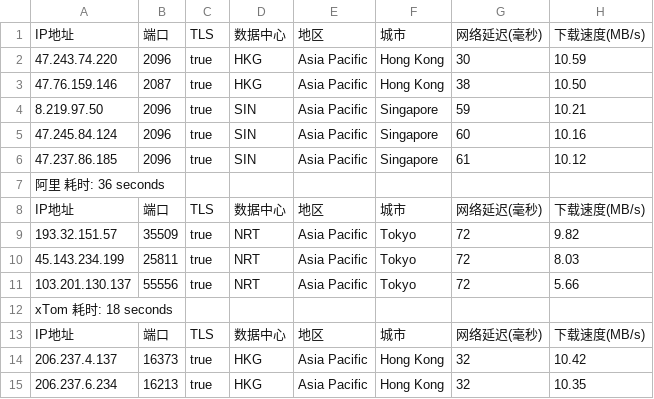
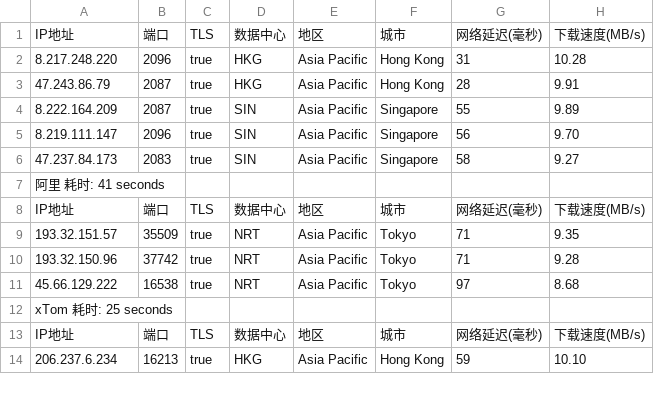
Before and after one commit to fatkun/bestcf, a CSV file: output/result.csv, drawn as a sheet; only a part is shown; removed rows and columns are numbered as before the commit, all else as after; the diff covers the shown part only; the diff names each change by its address in the sheet, - before the commit and + after, or states it on an @@ line.

```diff
--- a/output/result.csv
+++ b/output/result.csv
-A2: 47.243.74.220
+A2: 8.217.248.220
-G2: 30
+G2: 31
-H2: 10.59
+H2: 10.28
-A3: 47.76.159.146
+A3: 47.243.86.79
-G3: 38
+G3: 28
-H3: 10.50
+H3: 9.91
-A4: 8.219.97.50
+A4: 8.222.164.209
-B4: 2096
+B4: 2087
-G4: 59
+G4: 55
-H4: 10.21
+H4: 9.89
-A5: 47.245.84.124
+A5: 8.219.111.147
-G5: 60
+G5: 56
-H5: 10.16
+H5: 9.70
-A6: 47.237.86.185
+A6: 47.237.84.173
-B6: 2096
+B6: 2083
-G6: 61
+G6: 58
-H6: 10.12
+H6: 9.27
-A7: 阿里 耗时: 36 seconds
+A7: 阿里 耗时: 41 seconds
-G9:G10: 72
+G9:G10: 71
-H9: 9.82
+H9: 9.35
-A10: 45.143.234.199
+A10: 193.32.150.96
-B10: 25811
+B10: 37742
-H10: 8.03
+H10: 9.28
-A11: 103.201.130.137
+A11: 45.66.129.222
-B11: 55556
+B11: 16538
-G11: 72
+G11: 97
-H11: 5.66
+H11: 8.68
-A12: xTom 耗时: 18 seconds
+A12: xTom 耗时: 25 seconds
-row 14: 206.237.4.137 | 16373 | true | HKG | Asia Pacific | Hong Kong | 32 | 10.42
-G14: 32
+G14: 59
-H14: 10.35
+H14: 10.10
```
Also changed, not shown: 10 added rows, 9 removed rows, 1 moved row and 20 edited cells elsewhere in this file, 1 other file.
